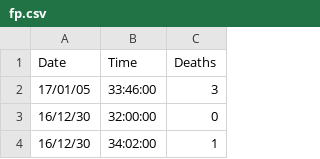
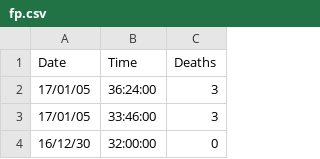
Before and after one commit to zomGreg/castlevaniac, a CSV file: content/data/fp.csv, drawn as a sheet; only a part is shown; the shorter side is filled out with more unchanged rows; the diff names each change by its address in the sheet, - before the commit and + after, or states it on an @@ line.

```diff
--- a/content/data/fp.csv
+++ b/content/data/fp.csv
+row 2: 17/01/05 | 36:24:00 | 3
```
Also changed, not shown: 13 other files.
